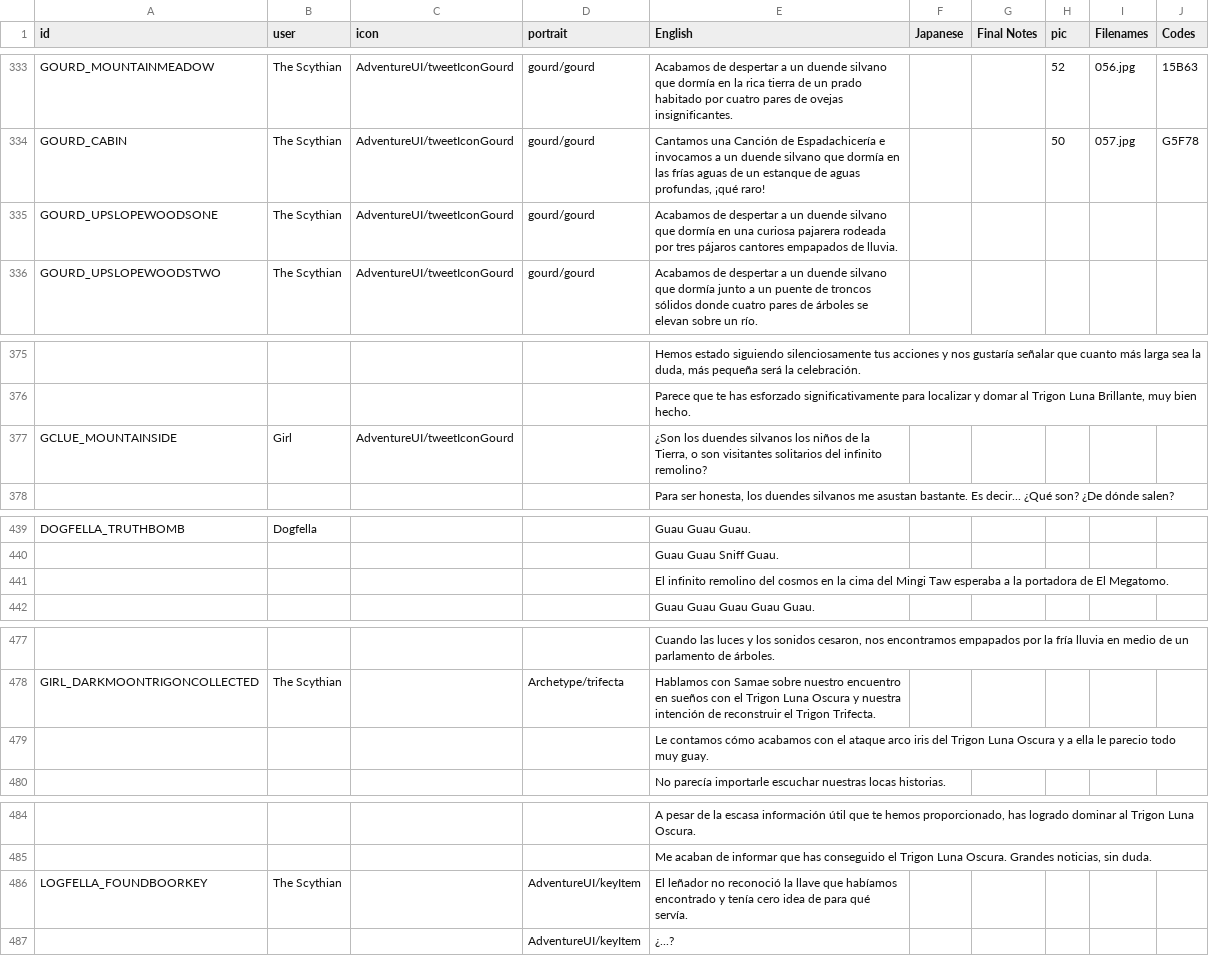
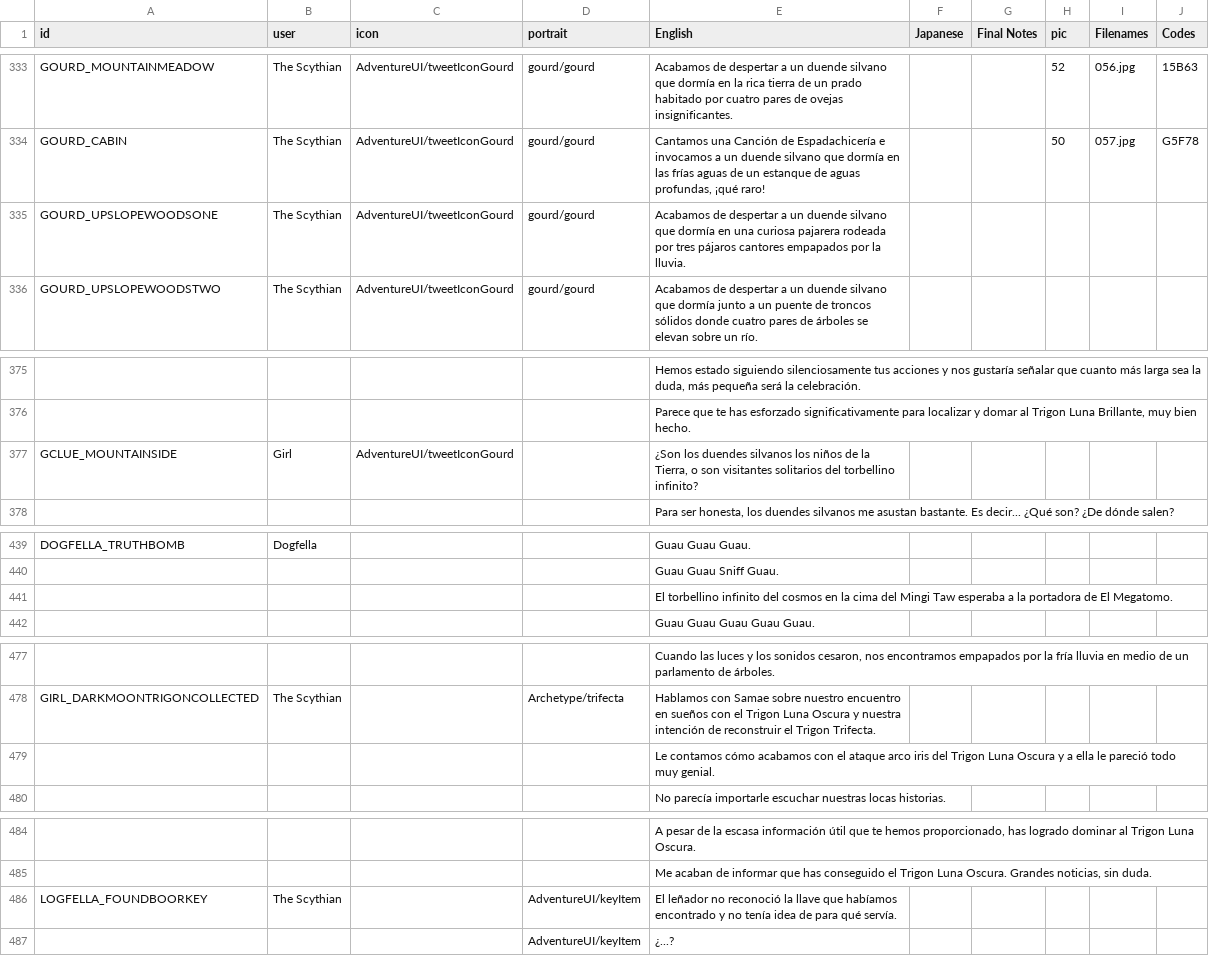
Before and after one commit to cesardeg/sworcery-spanish, a TSV file: locales/dialog.tsv, drawn as a sheet; only a part is shown, gaps mark what is left out; the diff covers the shown part only; the diff names each change by its address in the sheet, - before the commit and + after, or states it on an @@ line.

```diff
--- a/locales/dialog.tsv
+++ b/locales/dialog.tsv
-E335 (English): …cantores empapados de lluvia.
+E335 (English): …cantores empapados por la lluvia.
-E377 (English): …solitarios del infinito remolino?
+E377 (English): …solitarios del torbellino infinito?
-E441 (English): El infinito remolino del cosmos…
+E441 (English): El torbellino infinito del cosmos…
-E479 (English): …ella le parecio todo muy guay.
+E479 (English): …ella le pareció todo muy genial.
-E486 (English): …encontrado y tenía cero idea de…
+E486 (English): …encontrado y no tenía idea de…
```
Also changed, not shown: 24 edited cells elsewhere in this file.
